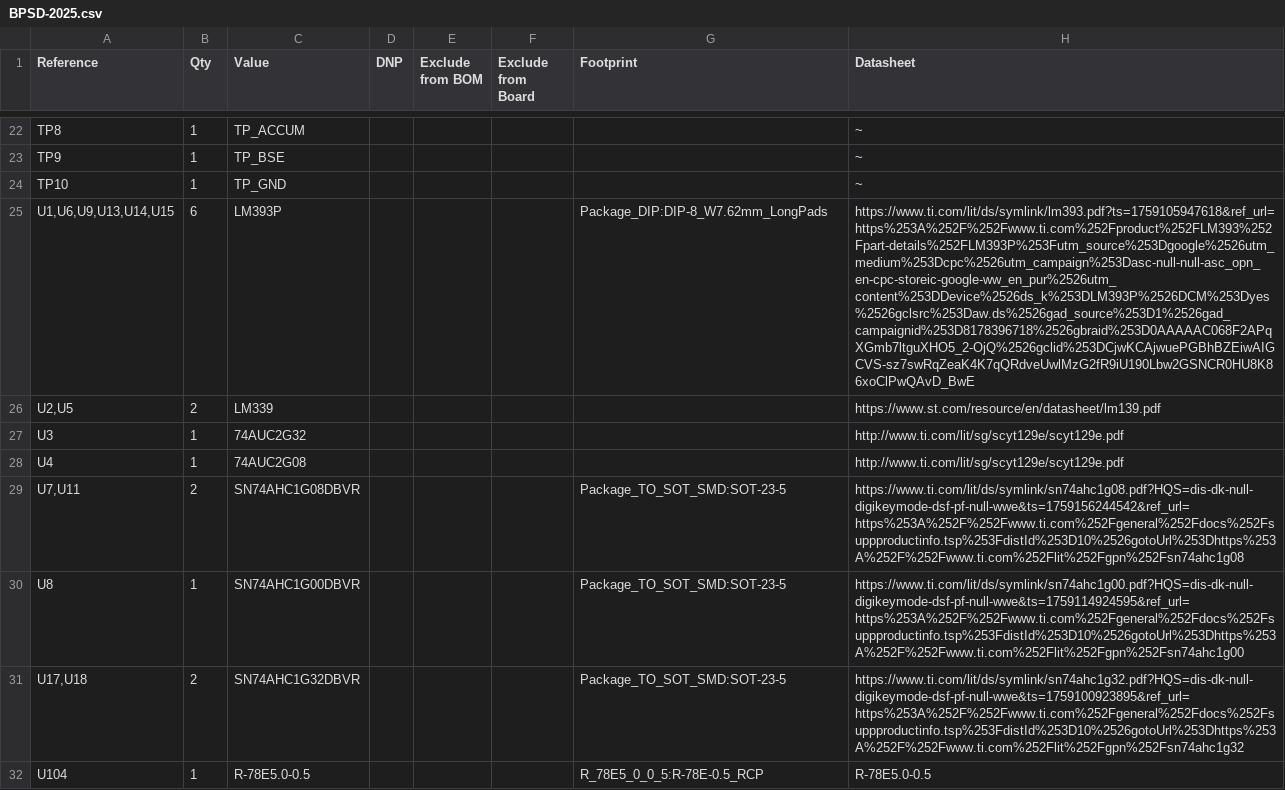
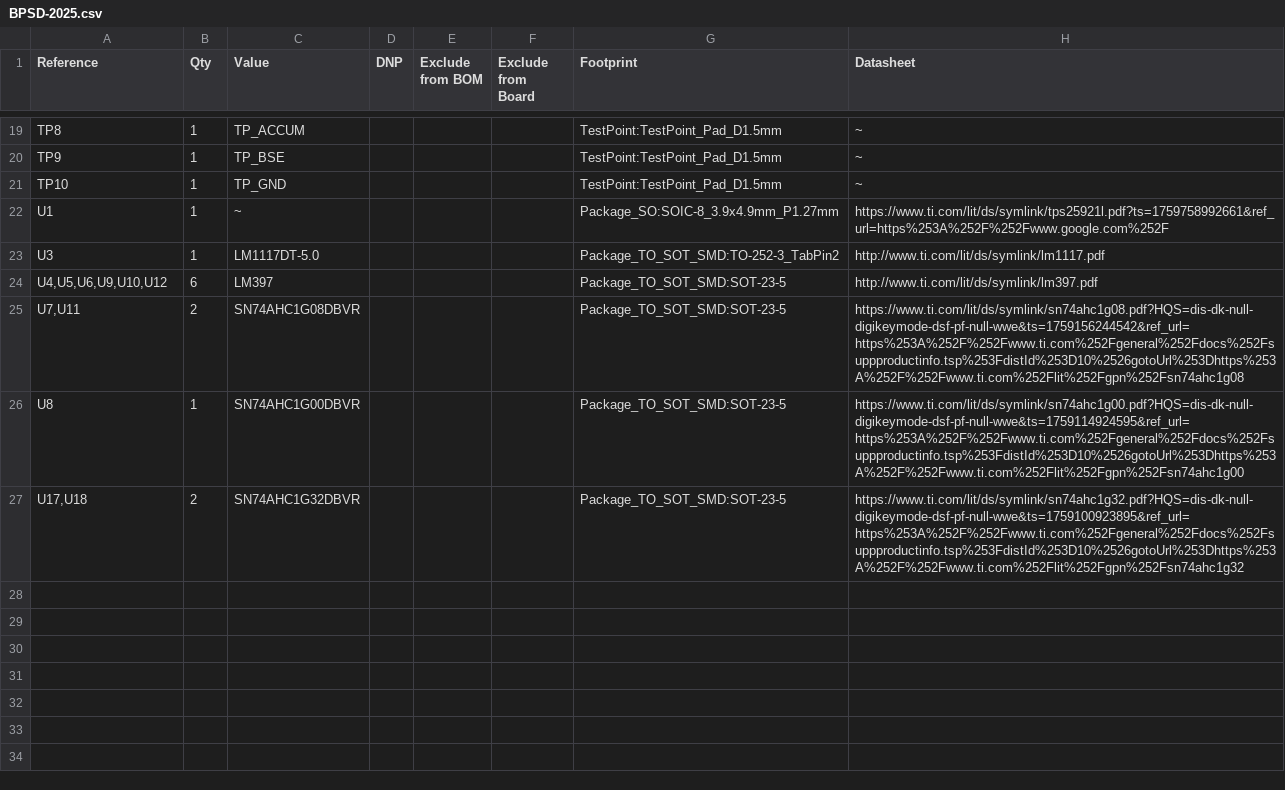
Before and after one commit to TigerLuka/Electronics, a CSV file: BSPD/BSPD-revamp/BSPD-2025-relayout/BPSD-2025.csv, drawn as a sheet; only a part is shown, gaps mark what is left out; removed rows and columns are numbered as before the commit, all else as after; the diff covers the shown part only; the diff names each change by its address in the sheet, - before the commit and + after, or states it on an @@ line.

```diff
--- a/BSPD/BSPD-revamp/BSPD-2025-relayout/BPSD-2025.csv
+++ b/BSPD/BSPD-revamp/BSPD-2025-relayout/BPSD-2025.csv
-G19:G21 (Footprint): (empty)
+G19:G21 (Footprint): TestPoint:TestPoint_Pad_D1.5mm
-row 25: U1,U6,U9,U13,U14,U15 | 6 | LM393P |  |  |  | Package_DIP:DIP-8_W7.62mm_LongPads | https://www.ti.com/lit/ds/symlink/lm393.pdf?ts=1759105947618&ref_url=https%253A%252F%252Fwww.ti.com%252Fproduct%252FLM393%252Fpart-details%252FLM393P%253Futm_source%253Dgoogle%2526utm_medium%253Dcpc%2526utm_campaign%253Dasc-null-null-asc_opn_en-cpc-storeic-google-ww_en_pur%2526utm_content%253DDevice%2526ds_k%253DLM393P%2526DCM%253Dyes%2526gclsrc%253Daw.ds%2526gad_source%253D1%2526gad_campaignid%253D8178396718%2526gbraid%253D0AAAAAC068F2APqXGmb7ltguXHO5_2-OjQ%2526gclid%253DCjwKCAjwuePGBhBZEiwAIGCVS-sz7swRqZeaK4K7qQRdveUwlMzG2fR9iU190Lbw2GSNCR0HU8K86xoClPwQAvD_BwE
-row 26: U2,U5 | 2 | LM339 |  |  |  |  | https://www.st.com/resource/en/datasheet/lm139.pdf
+row 22: U1 | 1 | ~ |  |  |  | Package_SO:SOIC-8_3.9x4.9mm_P1.27mm | https://www.ti.com/lit/ds/symlink/tps25921l.pdf?ts=1759758992661&ref_url=https%253A%252F%252Fwww.google.com%252F
-C23 (Value): 74AUC2G32
+C23 (Value): LM1117DT-5.0
-G23 (Footprint): (empty)
+G23 (Footprint): Package_TO_SOT_SMD:TO-252-3_TabPin2
-H23 (Datasheet): http://www.ti.com/lit/sg/scyt129e/scyt129e.pdf
+H23 (Datasheet): http://www.ti.com/lit/ds/symlink/lm1117.pdf
-row 28: U4 | 1 | 74AUC2G08 |  |  |  |  | http://www.ti.com/lit/sg/scyt129e/scyt129e.pdf
+row 24: U4,U5,U6,U9,U10,U12 | 6 | LM397 |  |  |  | Package_TO_SOT_SMD:SOT-23-5 | http://www.ti.com/lit/ds/symlink/lm397.pdf
-row 32: U104 | 1 | R-78E5.0-0.5 |  |  |  | R_78E5_0_0_5:R-78E-0.5_RCP | R-78E5.0-0.5
```
Also changed, not shown: 15 added rows, 18 removed rows and 6 edited cells elsewhere in this file, 30 other files.
